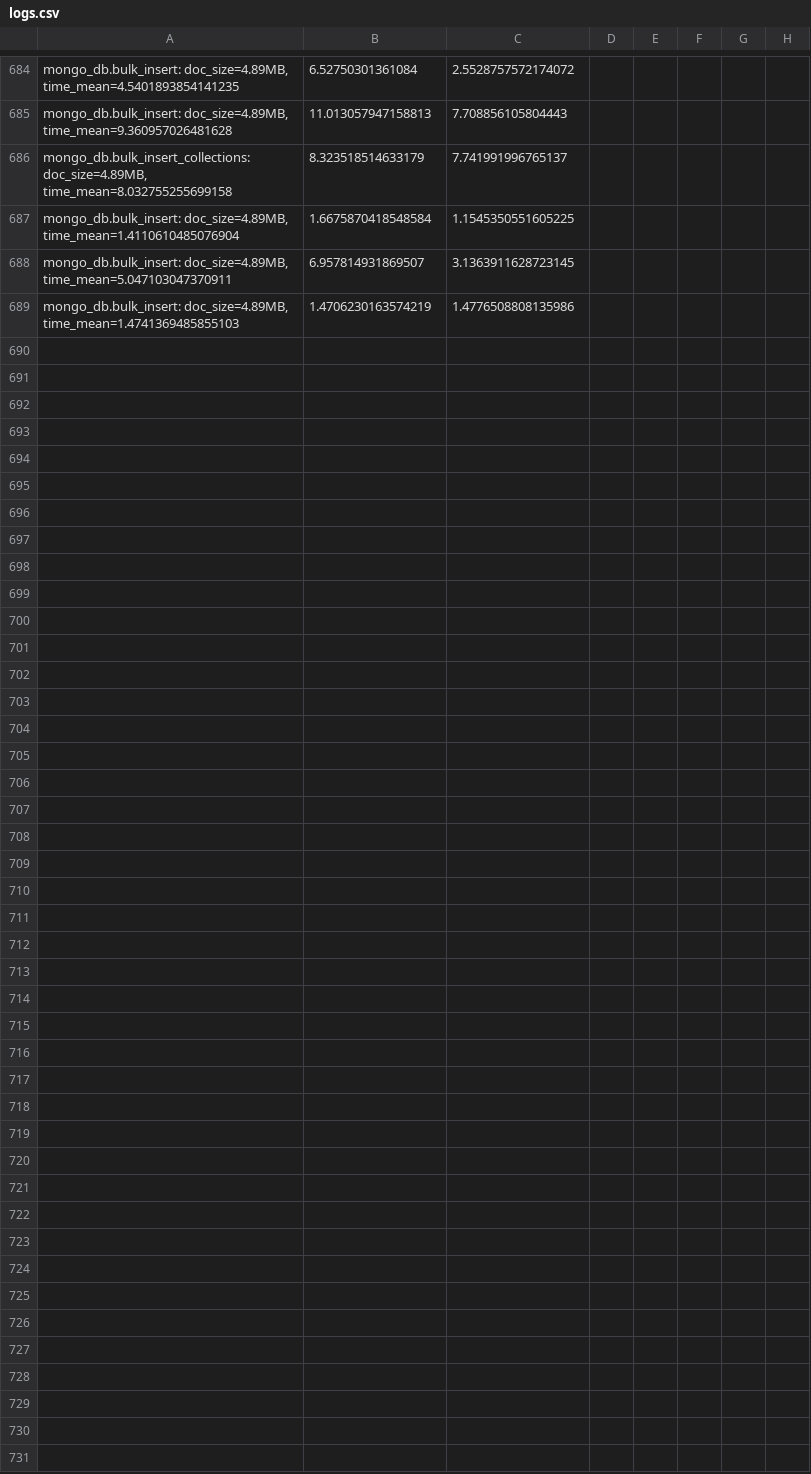
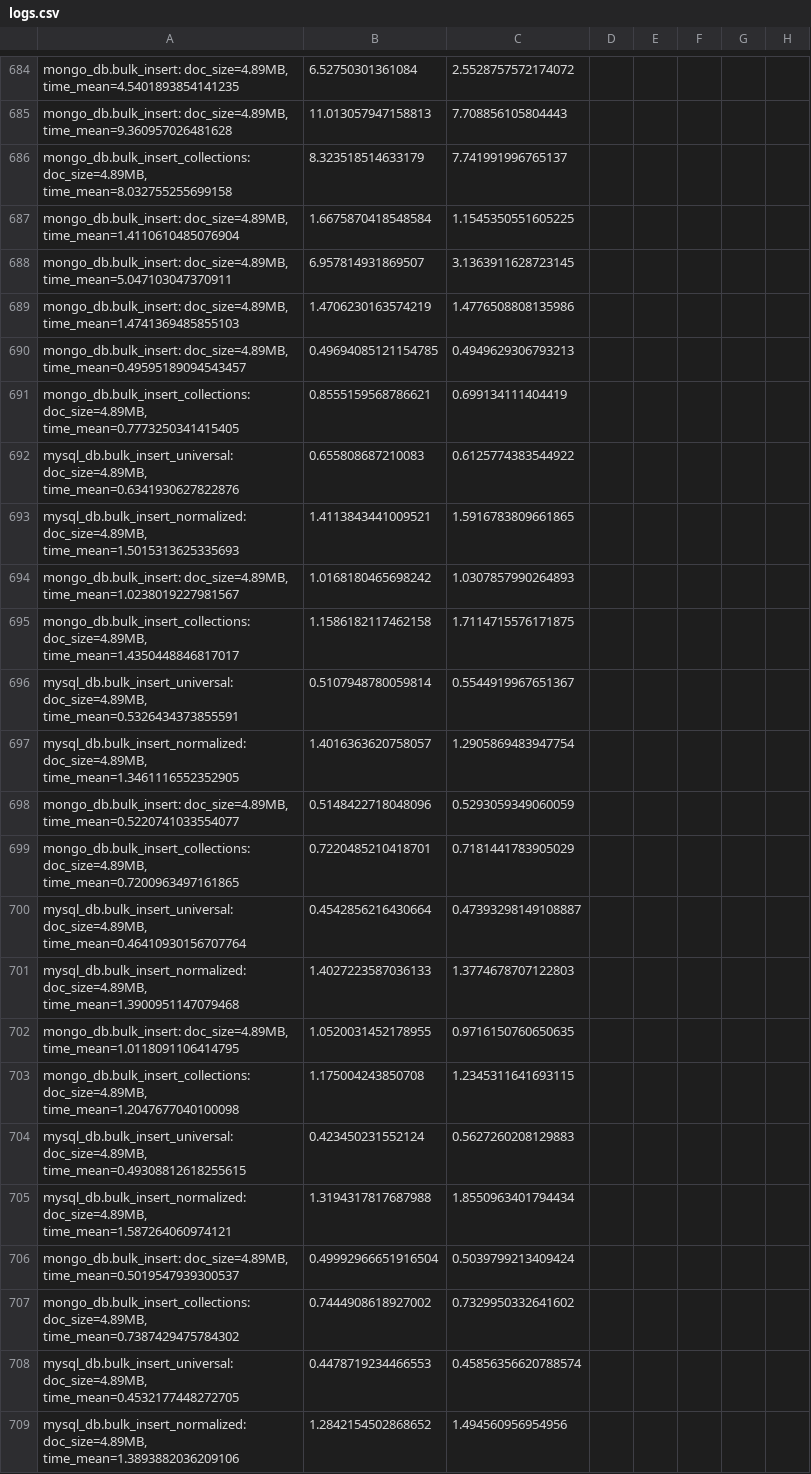
Before and after one commit to adamedelberg/Database-Performance-Driver, a CSV file: logs.csv, drawn as a sheet; only a part is shown, gaps mark what is left out; rows hold the shown columns only; the diff covers the shown part only; the diff names each change by its address in the sheet, - before the commit and + after, or states it on an @@ line.

```diff
--- a/logs.csv
+++ b/logs.csv
+row 690: mongo_db.bulk_insert: doc_size=4.89MB, time_mean=0.49595189094543457 | 0.49694085121154785 | 0.4949629306793213
+row 691: mongo_db.bulk_insert_collections: doc_size=4.89MB, time_mean=0.7773250341415405 | 0.8555159568786621 | 0.699134111404419
+row 692: mysql_db.bulk_insert_universal: doc_size=4.89MB, time_mean=0.6341930627822876 | 0.655808687210083 | 0.6125774383544922
+row 693: mysql_db.bulk_insert_normalized: doc_size=4.89MB, time_mean=1.5015313625335693 | 1.4113843441009521 | 1.5916783809661865
+row 694: mongo_db.bulk_insert: doc_size=4.89MB, time_mean=1.0238019227981567 | 1.0168180465698242 | 1.0307857990264893
+row 695: mongo_db.bulk_insert_collections: doc_size=4.89MB, time_mean=1.4350448846817017 | 1.1586182117462158 | 1.7114715576171875
+row 696: mysql_db.bulk_insert_universal: doc_size=4.89MB, time_mean=0.5326434373855591 | 0.5107948780059814 | 0.5544919967651367
+row 697: mysql_db.bulk_insert_normalized: doc_size=4.89MB, time_mean=1.3461116552352905 | 1.4016363620758057 | 1.2905869483947754
+row 698: mongo_db.bulk_insert: doc_size=4.89MB, time_mean=0.5220741033554077 | 0.5148422718048096 | 0.5293059349060059
+row 699: mongo_db.bulk_insert_collections: doc_size=4.89MB, time_mean=0.7200963497161865 | 0.7220485210418701 | 0.7181441783905029
+row 700: mysql_db.bulk_insert_universal: doc_size=4.89MB, time_mean=0.46410930156707764 | 0.4542856216430664 | 0.47393298149108887
+row 701: mysql_db.bulk_insert_normalized: doc_size=4.89MB, time_mean=1.3900951147079468 | 1.4027223587036133 | 1.3774678707122803
+row 702: mongo_db.bulk_insert: doc_size=4.89MB, time_mean=1.0118091106414795 | 1.0520031452178955 | 0.9716150760650635
+row 703: mongo_db.bulk_insert_collections: doc_size=4.89MB, time_mean=1.2047677040100098 | 1.175004243850708 | 1.2345311641693115
+row 704: mysql_db.bulk_insert_universal: doc_size=4.89MB, time_mean=0.49308812618255615 | 0.423450231552124 | 0.5627260208129883
+row 705: mysql_db.bulk_insert_normalized: doc_size=4.89MB, time_mean=1.587264060974121 | 1.3194317817687988 | 1.8550963401794434
+row 706: mongo_db.bulk_insert: doc_size=4.89MB, time_mean=0.5019547939300537 | 0.49992966651916504 | 0.5039799213409424
+row 707: mongo_db.bulk_insert_collections: doc_size=4.89MB, time_mean=0.7387429475784302 | 0.7444908618927002 | 0.7329950332641602
+row 708: mysql_db.bulk_insert_universal: doc_size=4.89MB, time_mean=0.4532177448272705 | 0.4478719234466553 | 0.45856356620788574
+row 709: mysql_db.bulk_insert_normalized: doc_size=4.89MB, time_mean=1.3893882036209106 | 1.2842154502868652 | 1.494560956954956
```
Also changed, not shown: 25 added rows elsewhere in this file, 5 other files.
